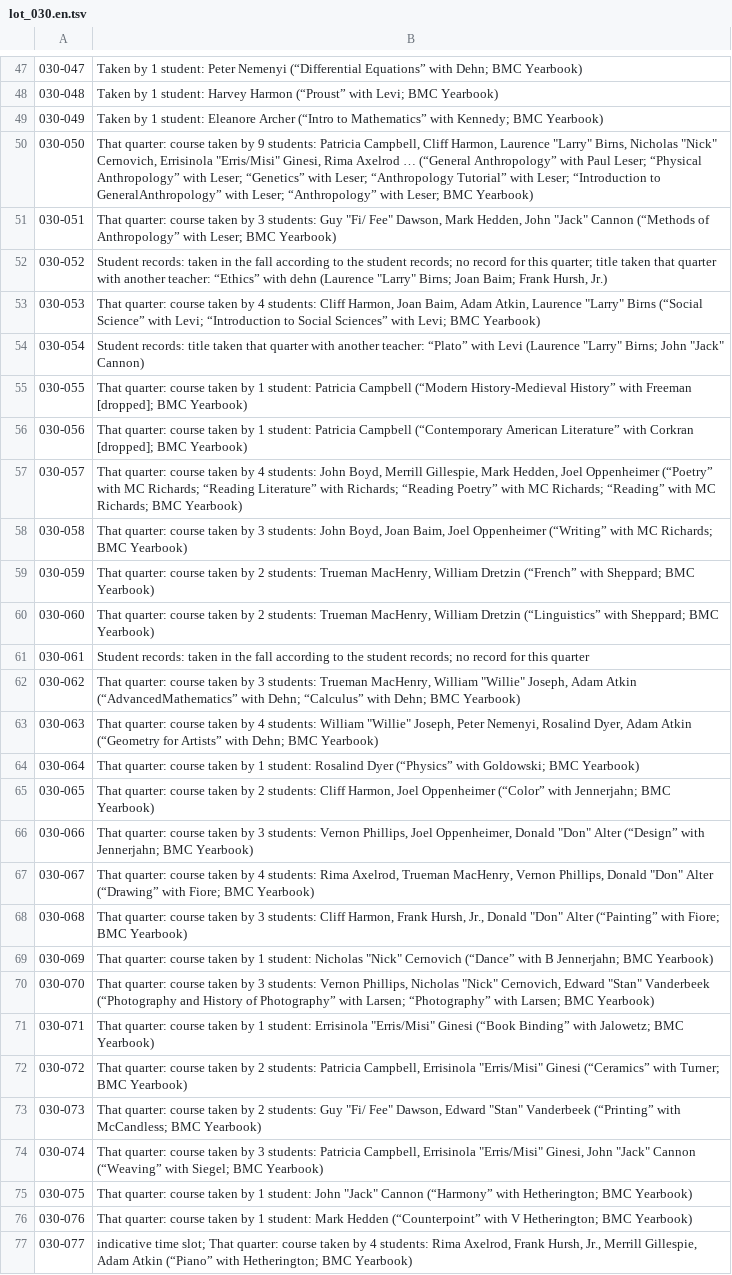
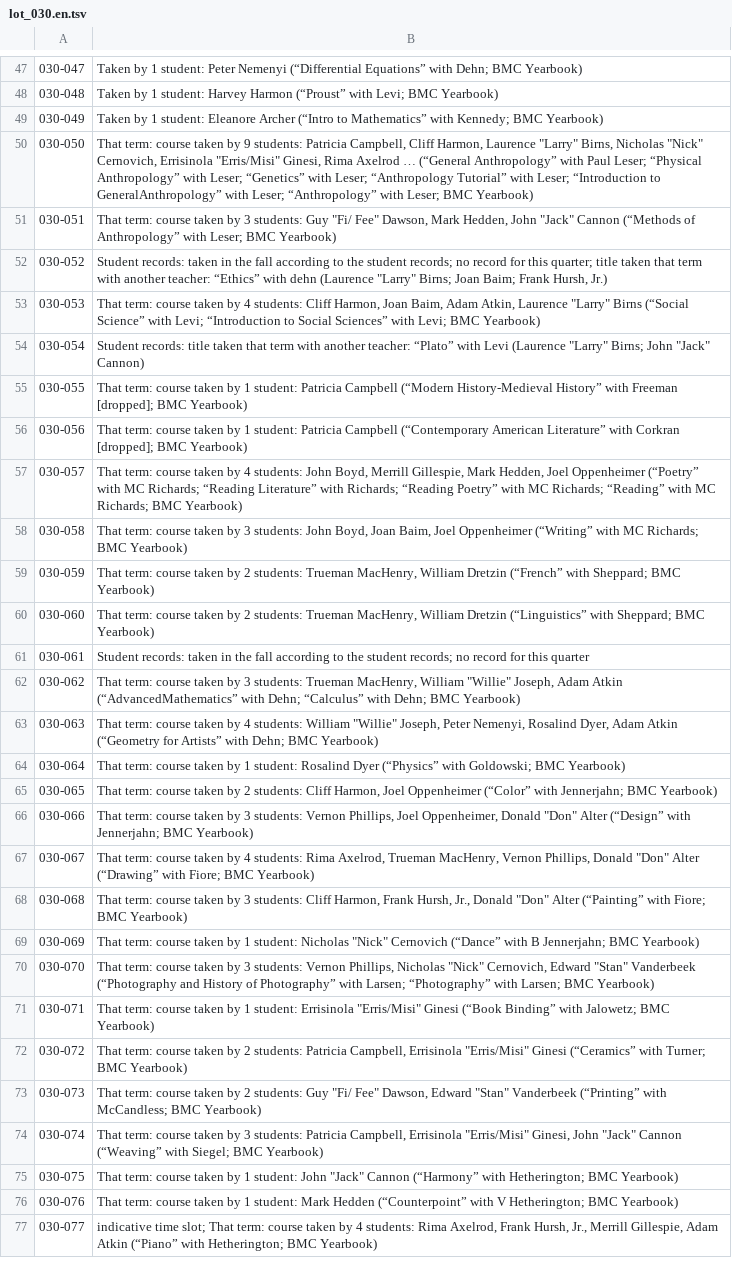
Before and after one commit to RBMIRC/bmc-chronology, a TSV file: bmc-programmes-aam/semainier/i18n/lots/lot_030.en.tsv, drawn as a sheet; only a part is shown, gaps mark what is left out; the diff covers the shown part only; the diff names each change by its address in the sheet, - before the commit and + after, or states it on an @@ line.

```diff
--- a/bmc-programmes-aam/semainier/i18n/lots/lot_030.en.tsv
+++ b/bmc-programmes-aam/semainier/i18n/lots/lot_030.en.tsv
-B50: That quarter: course taken…
+B50: That term: course taken…
-B51: That quarter: course taken…
+B51: That term: course taken…
-B52: …taken that quarter with another…
+B52: …taken that term with another…
-B53: That quarter: course taken…
+B53: That term: course taken…
-B54: …taken that quarter with another…
+B54: …taken that term with another…
-B55: That quarter: course taken…
+B55: That term: course taken…
-B56: That quarter: course taken…
+B56: That term: course taken…
-B57: That quarter: course taken…
+B57: That term: course taken…
-B58: That quarter: course taken…
+B58: That term: course taken…
-B59: That quarter: course taken…
+B59: That term: course taken…
-B60: That quarter: course taken…
+B60: That term: course taken…
-B62: That quarter: course taken…
+B62: That term: course taken…
-B63: That quarter: course taken…
+B63: That term: course taken…
-B64: That quarter: course taken…
+B64: That term: course taken…
-B65: That quarter: course taken…
+B65: That term: course taken…
-B66: That quarter: course taken…
+B66: That term: course taken…
-B67: That quarter: course taken…
+B67: That term: course taken…
-B68: That quarter: course taken…
+B68: That term: course taken…
-B69: That quarter: course taken…
+B69: That term: course taken…
-B70: That quarter: course taken…
+B70: That term: course taken…
-B71: That quarter: course taken…
+B71: That term: course taken…
-B72: That quarter: course taken…
+B72: That term: course taken…
-B73: That quarter: course taken…
+B73: That term: course taken…
-B74: That quarter: course taken…
+B74: That term: course taken…
-B75: That quarter: course taken…
+B75: That term: course taken…
-B76: That quarter: course taken…
+B76: That term: course taken…
-B77: …slot; That quarter: course taken…
+B77: …slot; That term: course taken…
```
Also changed, not shown: 34 edited cells elsewhere in this file, bmc-programmes-aam/semainier/i18n/lots/lot_031.en.tsv, bmc-programmes-aam/semainier/i18n/lots/lot_032.en.tsv, 7 other files.
